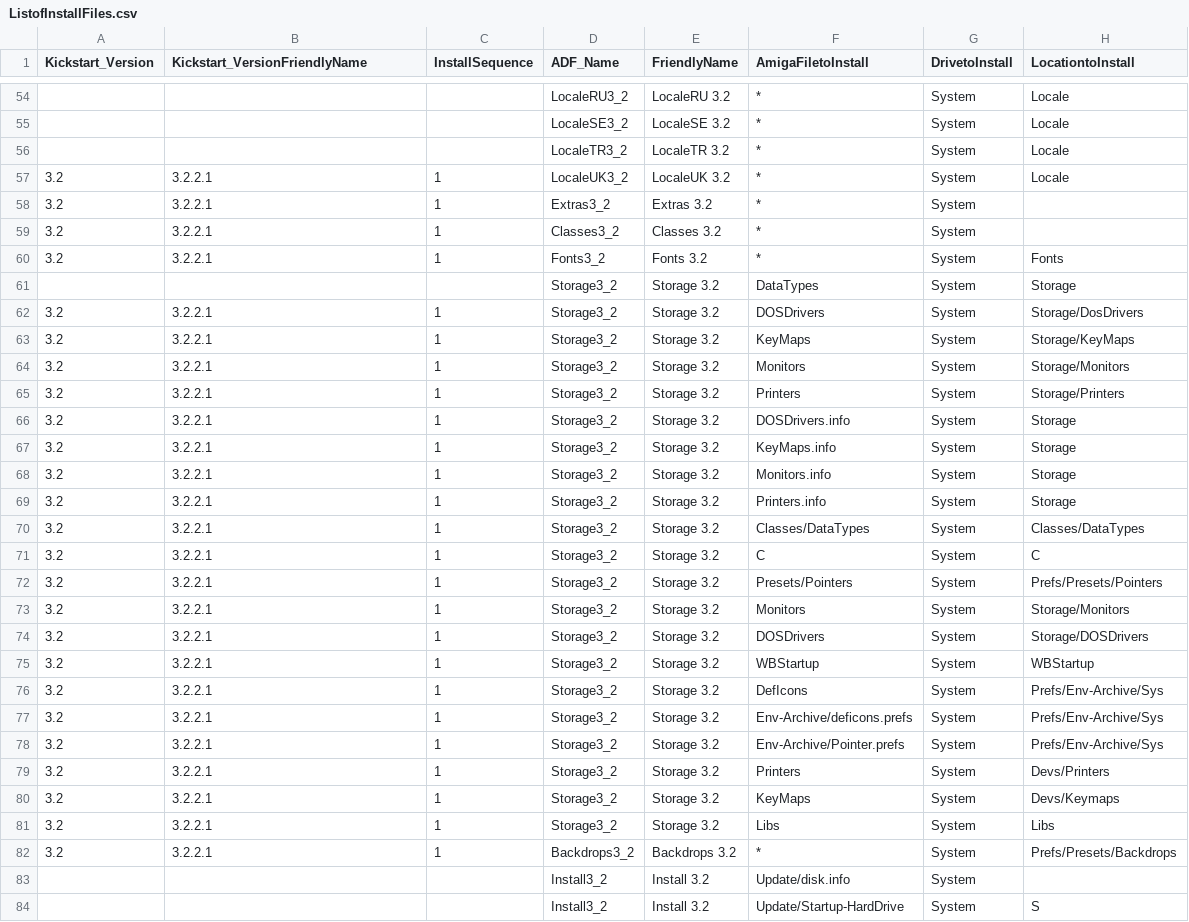
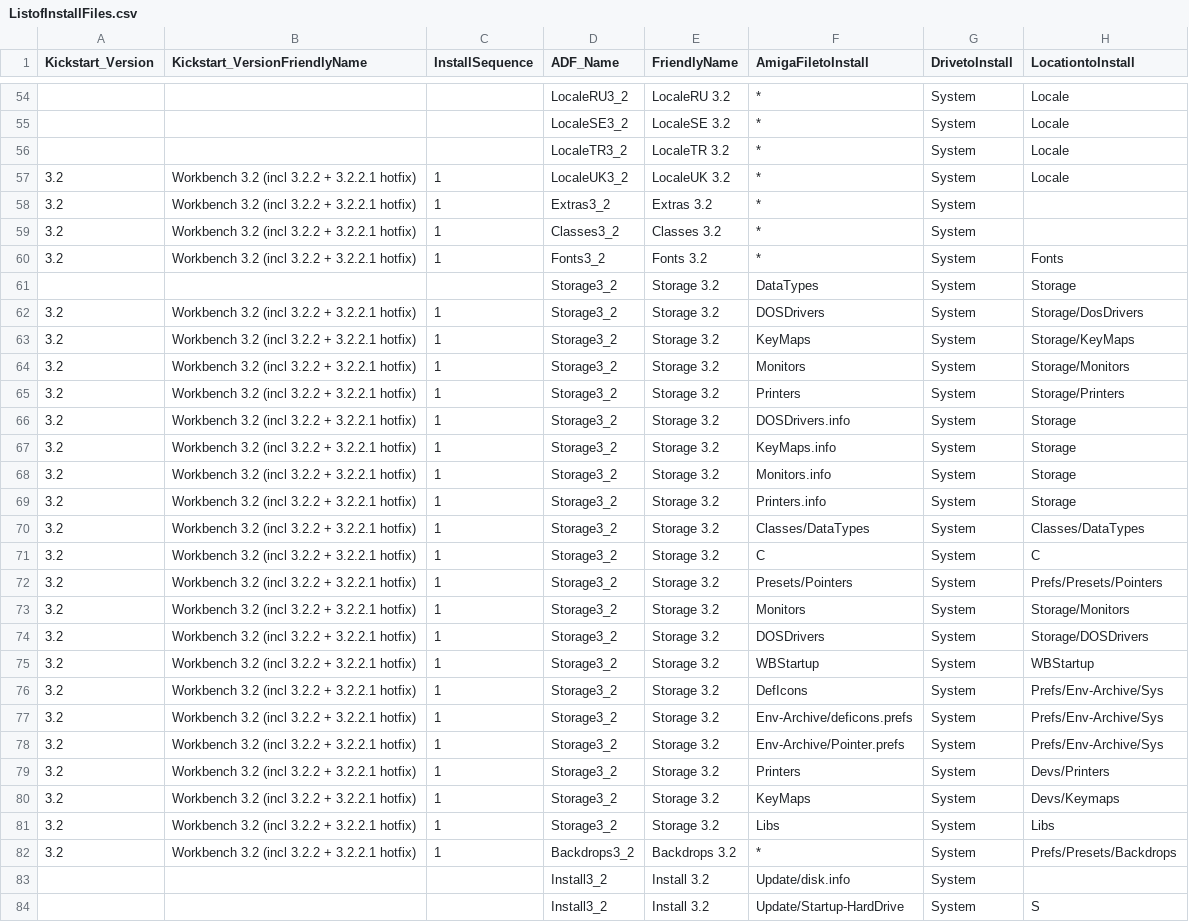
Before and after one commit to mja65/Emu68Imager, a CSV file: InputFiles/ListofInstallFiles.csv, drawn as a sheet; only a part is shown, gaps mark what is left out; the diff covers the shown part only; the diff names each change by its address in the sheet, - before the commit and + after, or states it on an @@ line.

```diff
--- a/InputFiles/ListofInstallFiles.csv
+++ b/InputFiles/ListofInstallFiles.csv
-B57:B60 (Kickstart_VersionFriendlyName): 3.2.2.1
+B57:B60 (Kickstart_VersionFriendlyName): Workbench 3.2 (incl 3.2.2 + 3.2.2.1 hotfix)
-B62:B82 (Kickstart_VersionFriendlyName): 3.2.2.1
+B62:B82 (Kickstart_VersionFriendlyName): Workbench 3.2 (incl 3.2.2 + 3.2.2.1 hotfix)
```
Also changed, not shown: 74 edited cells elsewhere in this file, 1 other file.
